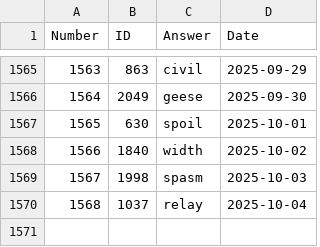
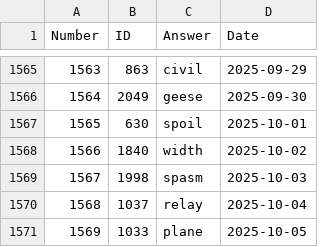
Before and after one commit to nicolas-guerra/PastWordle, a CSV file: wordle_answers.csv, drawn as a sheet; only a part is shown, gaps mark what is left out; the diff names each change by its address in the sheet, - before the commit and + after, or states it on an @@ line.

```diff
--- a/wordle_answers.csv
+++ b/wordle_answers.csv
+row 1571: 1569 | 1033 | plane | 2025-10-05
```
